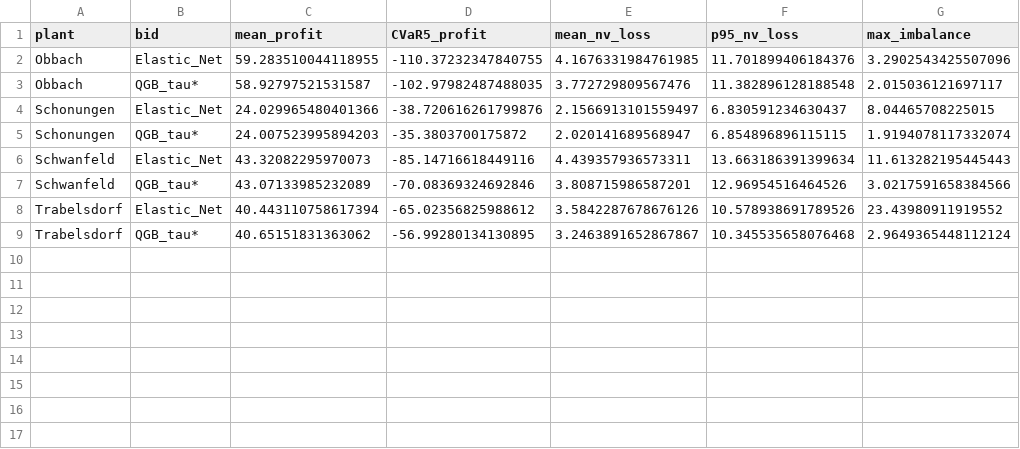
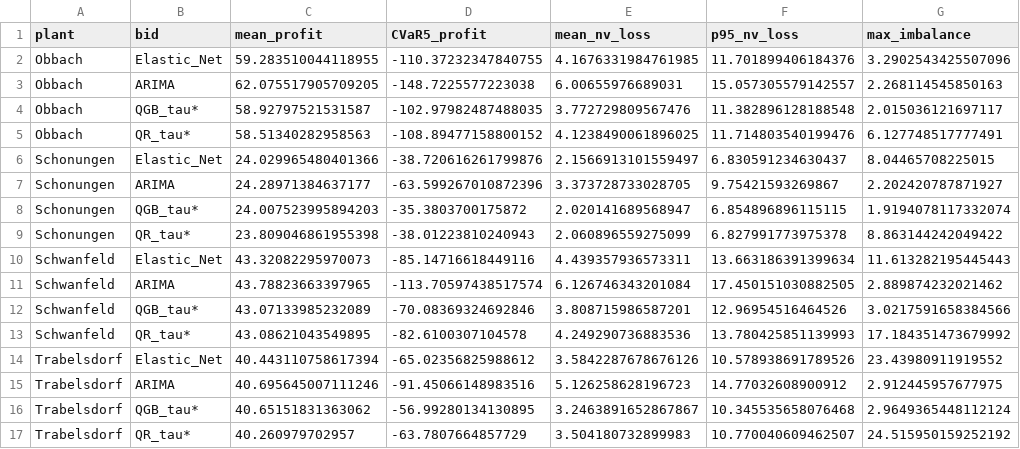
Before and after one commit to noahweis-uni/wind_bidding_project, a CSV file: results/tables/risk_metrics.csv, drawn as a sheet.

```diff
--- a/results/tables/risk_metrics.csv
+++ b/results/tables/risk_metrics.csv
@@ -2,8 +2,16 @@ plant,bid,mean_profit,CVaR5_profit,mean_nv_loss,p95_nv_loss,max_imbalance
 Obbach,Elastic_Net,59.283510044118955,-110.37232347840755,4.1676331984761985,11.701899406184376,3.2902543425507096
+Obbach,ARIMA,62.075517905709205,-148.7225577223038,6.00655976689031,15.057305579142557,2.268114545850163
 Obbach,QGB_tau*,58.92797521531587,-102.97982487488035,3.772729809567476,11.382896128188548,2.015036121697117
+Obbach,QR_tau*,58.51340282958563,-108.89477158800152,4.1238490061896025,11.714803540199476,6.127748517777491
 Schonungen,Elastic_Net,24.029965480401366,-38.720616261799876,2.1566913101559497,6.830591234630437,8.04465708225015
+Schonungen,ARIMA,24.28971384637177,-63.599267010872396,3.373728733028705,9.75421593269867,2.202420787871927
 Schonungen,QGB_tau*,24.007523995894203,-35.3803700175872,2.020141689568947,6.854896896115115,1.9194078117332074
+Schonungen,QR_tau*,23.809046861955398,-38.01223810240943,2.060896559275099,6.827991773975378,8.863144242049422
 Schwanfeld,Elastic_Net,43.32082295970073,-85.14716618449116,4.439357936573311,13.663186391399634,11.613282195445443
+Schwanfeld,ARIMA,43.78823663397965,-113.70597438517574,6.126746343201084,17.450151030882505,2.889874232021462
 Schwanfeld,QGB_tau*,43.07133985232089,-70.08369324692846,3.808715986587201,12.96954516464526,3.0217591658384566
+Schwanfeld,QR_tau*,43.08621043549895,-82.6100307104578,4.249290736883536,13.780425851139993,17.184351473679992
 Trabelsdorf,Elastic_Net,40.443110758617394,-65.02356825988612,3.5842287678676126,10.578938691789526,23.43980911919552
+Trabelsdorf,ARIMA,40.695645007111246,-91.45066148983516,5.126258628196723,14.77032608900912,2.912445957677975
 Trabelsdorf,QGB_tau*,40.65151831363062,-56.99280134130895,3.2463891652867867,10.345535658076468,2.9649365448112124
+Trabelsdorf,QR_tau*,40.260979702957,-63.7807664857729,3.504180732899983,10.770040609462507,24.515950159252192
```
Also changed, not shown: 20 other files.
